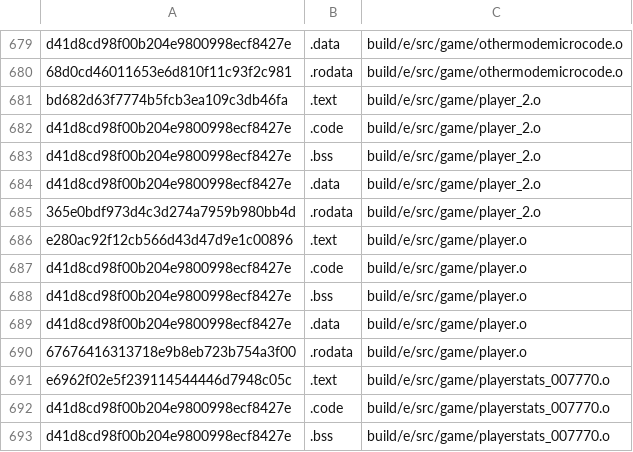
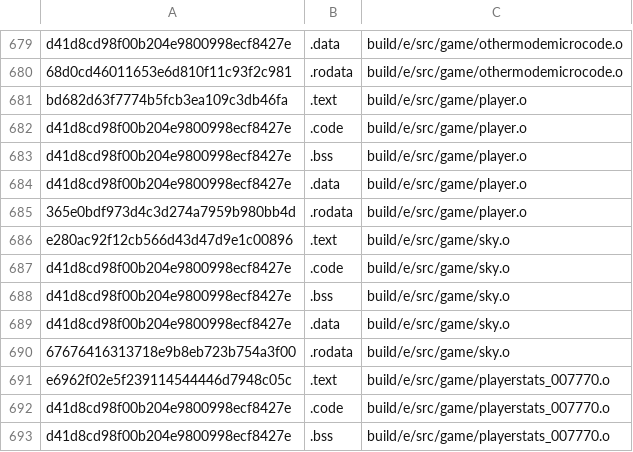
Before and after one commit to Luchador/GUD, a CSV file: scripts/ge007.e-test_basis.csv, drawn as a sheet; only a part is shown, gaps mark what is left out.

```diff
--- a/scripts/ge007.e-test_basis.csv
+++ b/scripts/ge007.e-test_basis.csv
@@ -680,8 +680,3 @@ d41d8cd98f00b204e9800998ecf8427e,.data,build/e/src/game/othermodemicrocode.o
 68d0cd46011653e6d810f11c93f2c981,.rodata,build/e/src/game/othermodemicrocode.o
-bd682d63f7774b5fcb3ea109c3db46fa,.text,build/e/src/game/player_2.o
-d41d8cd98f00b204e9800998ecf8427e,.code,build/e/src/game/player_2.o
-d41d8cd98f00b204e9800998ecf8427e,.bss,build/e/src/game/player_2.o
-d41d8cd98f00b204e9800998ecf8427e,.data,build/e/src/game/player_2.o
-365e0bdf973d4c3d274a7959b980bb4d,.rodata,build/e/src/game/player_2.o
-e280ac92f12cb566d43d47d9e1c00896,.text,build/e/src/game/player.o
+bd682d63f7774b5fcb3ea109c3db46fa,.text,build/e/src/game/player.o
 d41d8cd98f00b204e9800998ecf8427e,.code,build/e/src/game/player.o
@@ -689,3 +684,8 @@ d41d8cd98f00b204e9800998ecf8427e,.bss,build/e/src/game/player.o
 d41d8cd98f00b204e9800998ecf8427e,.data,build/e/src/game/player.o
-67676416313718e9b8eb723b754a3f00,.rodata,build/e/src/game/player.o
+365e0bdf973d4c3d274a7959b980bb4d,.rodata,build/e/src/game/player.o
+e280ac92f12cb566d43d47d9e1c00896,.text,build/e/src/game/sky.o
+d41d8cd98f00b204e9800998ecf8427e,.code,build/e/src/game/sky.o
+d41d8cd98f00b204e9800998ecf8427e,.bss,build/e/src/game/sky.o
+d41d8cd98f00b204e9800998ecf8427e,.data,build/e/src/game/sky.o
+67676416313718e9b8eb723b754a3f00,.rodata,build/e/src/game/sky.o
 e6962f02e5f239114544446d7948c05c,.text,build/e/src/game/playerstats_007770.o
```
Also changed, not shown: scripts/ge007.j-test_basis.csv, scripts/ge007.u-test_basis.csv, 22 other files.
